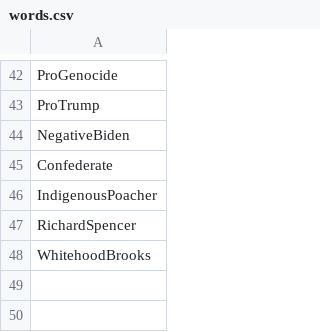
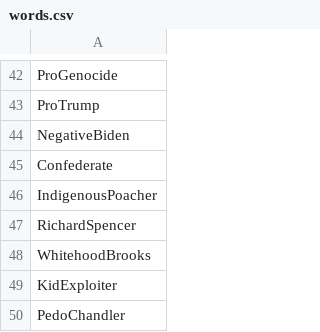
Before and after one commit to AwesomeIbex/discord-bomber, a CSV file: words.csv, drawn as a sheet; only a part is shown, gaps mark what is left out; the diff names each change by its address in the sheet, - before the commit and + after, or states it on an @@ line.

```diff
--- a/words.csv
+++ b/words.csv
+row 49: KidExploiter
+row 50: PedoChandler
```
Also changed, not shown: 1 other file.
